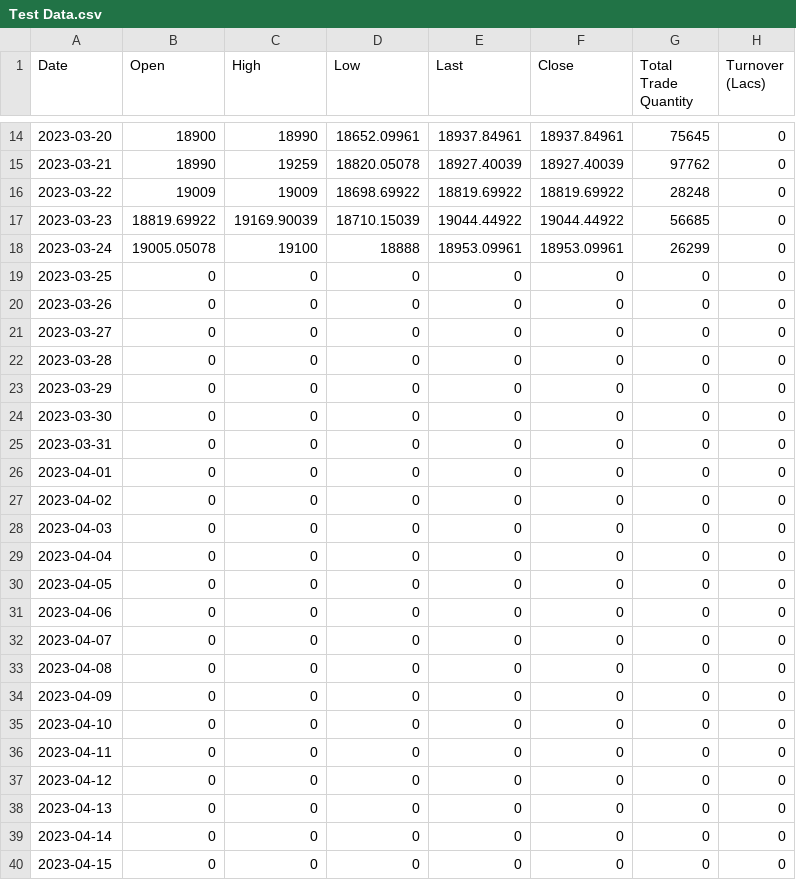
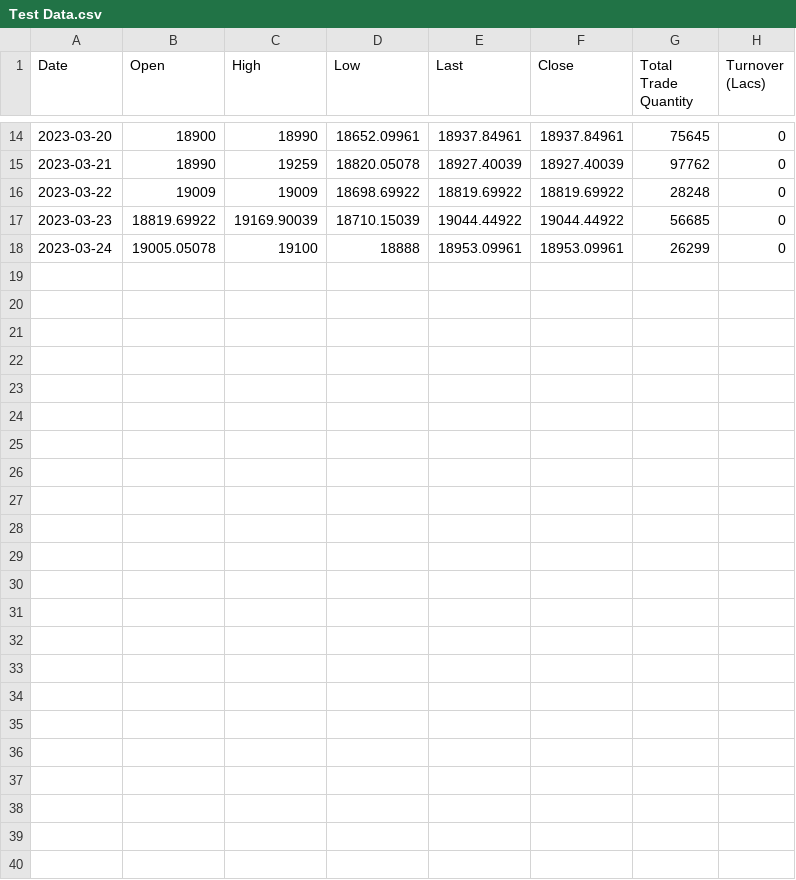
Before and after one commit to prateekrb/webproject, a CSV file: Test Data.csv, drawn as a sheet; only a part is shown, gaps mark what is left out; the diff names each change by its address in the sheet, - before the commit and + after, or states it on an @@ line.

Commit message:
Update Test Data.csv

```diff
--- a/Test Data.csv
+++ b/Test Data.csv
-row 19: 2023-03-25 | 0 | 0 | 0 | 0 | 0 | 0 | 0
-row 20: 2023-03-26 | 0 | 0 | 0 | 0 | 0 | 0 | 0
-row 21: 2023-03-27 | 0 | 0 | 0 | 0 | 0 | 0 | 0
-row 22: 2023-03-28 | 0 | 0 | 0 | 0 | 0 | 0 | 0
-row 23: 2023-03-29 | 0 | 0 | 0 | 0 | 0 | 0 | 0
-row 24: 2023-03-30 | 0 | 0 | 0 | 0 | 0 | 0 | 0
-row 25: 2023-03-31 | 0 | 0 | 0 | 0 | 0 | 0 | 0
-row 26: 2023-04-01 | 0 | 0 | 0 | 0 | 0 | 0 | 0
-row 27: 2023-04-02 | 0 | 0 | 0 | 0 | 0 | 0 | 0
-row 28: 2023-04-03 | 0 | 0 | 0 | 0 | 0 | 0 | 0
-row 29: 2023-04-04 | 0 | 0 | 0 | 0 | 0 | 0 | 0
-row 30: 2023-04-05 | 0 | 0 | 0 | 0 | 0 | 0 | 0
-row 31: 2023-04-06 | 0 | 0 | 0 | 0 | 0 | 0 | 0
-row 32: 2023-04-07 | 0 | 0 | 0 | 0 | 0 | 0 | 0
-row 33: 2023-04-08 | 0 | 0 | 0 | 0 | 0 | 0 | 0
-row 34: 2023-04-09 | 0 | 0 | 0 | 0 | 0 | 0 | 0
-row 35: 2023-04-10 | 0 | 0 | 0 | 0 | 0 | 0 | 0
-row 36: 2023-04-11 | 0 | 0 | 0 | 0 | 0 | 0 | 0
-row 37: 2023-04-12 | 0 | 0 | 0 | 0 | 0 | 0 | 0
-row 38: 2023-04-13 | 0 | 0 | 0 | 0 | 0 | 0 | 0
-row 39: 2023-04-14 | 0 | 0 | 0 | 0 | 0 | 0 | 0
-row 40: 2023-04-15 | 0 | 0 | 0 | 0 | 0 | 0 | 0
```
